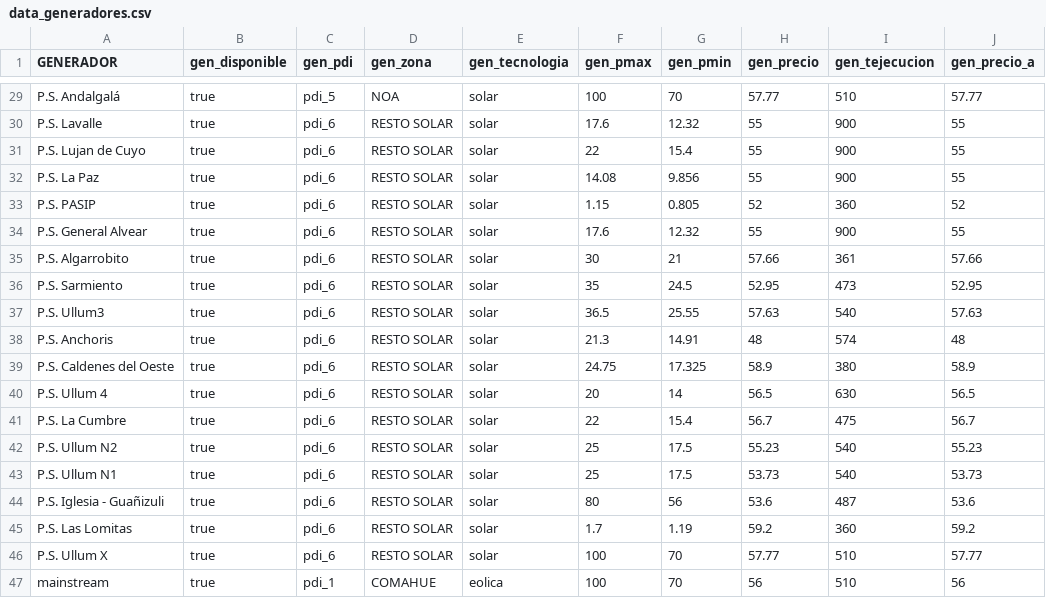
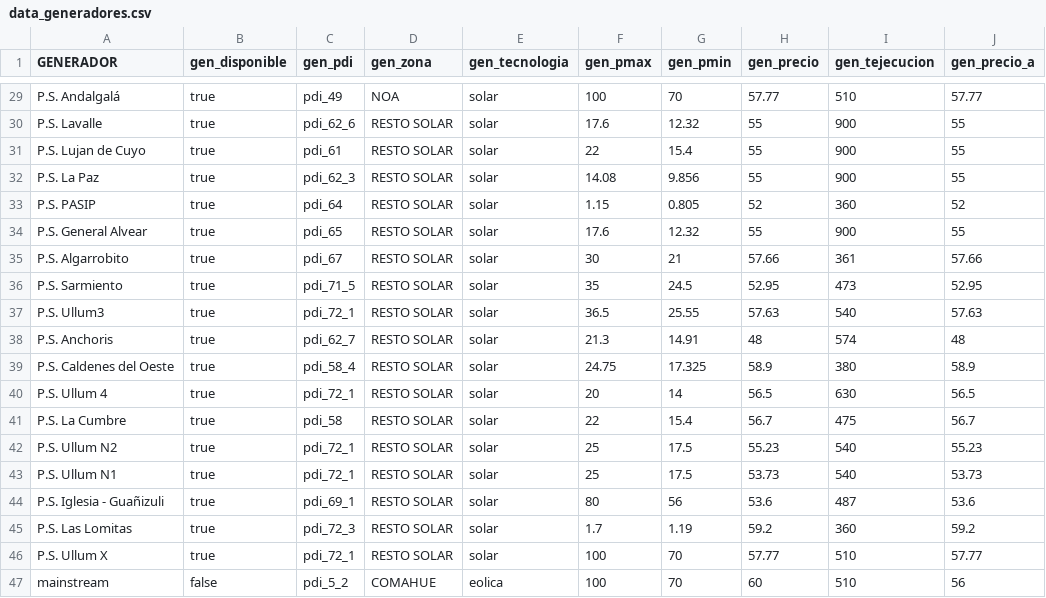
Before and after one commit to epereirab/renovar, a CSV file: renovar/datos/data_generadores.csv, drawn as a sheet; only a part is shown, gaps mark what is left out; the diff covers the shown part only; the diff names each change by its address in the sheet, - before the commit and + after, or states it on an @@ line.

```diff
--- a/renovar/datos/data_generadores.csv
+++ b/renovar/datos/data_generadores.csv
-C29 (gen_pdi): pdi_5
+C29 (gen_pdi): pdi_49
-C30 (gen_pdi): pdi_6
+C30 (gen_pdi): pdi_62_6
-C31 (gen_pdi): pdi_6
+C31 (gen_pdi): pdi_61
-C32 (gen_pdi): pdi_6
+C32 (gen_pdi): pdi_62_3
-C33 (gen_pdi): pdi_6
+C33 (gen_pdi): pdi_64
-C34 (gen_pdi): pdi_6
+C34 (gen_pdi): pdi_65
-C35 (gen_pdi): pdi_6
+C35 (gen_pdi): pdi_67
-C36 (gen_pdi): pdi_6
+C36 (gen_pdi): pdi_71_5
-C37 (gen_pdi): pdi_6
+C37 (gen_pdi): pdi_72_1
-C38 (gen_pdi): pdi_6
+C38 (gen_pdi): pdi_62_7
-C39 (gen_pdi): pdi_6
+C39 (gen_pdi): pdi_58_4
-C40 (gen_pdi): pdi_6
+C40 (gen_pdi): pdi_72_1
-C41 (gen_pdi): pdi_6
+C41 (gen_pdi): pdi_58
-C42:C43 (gen_pdi): pdi_6
+C42:C43 (gen_pdi): pdi_72_1
-C44 (gen_pdi): pdi_6
+C44 (gen_pdi): pdi_69_1
-C45 (gen_pdi): pdi_6
+C45 (gen_pdi): pdi_72_3
-C46 (gen_pdi): pdi_6
+C46 (gen_pdi): pdi_72_1
-B47 (gen_disponible): true
+B47 (gen_disponible): false
-C47 (gen_pdi): pdi_1
+C47 (gen_pdi): pdi_5_2
-H47 (gen_precio): 56
+H47 (gen_precio): 60
```
Also changed, not shown: 27 edited cells elsewhere in this file, renovar/datos/data_zonas.csv, 2 other files.
